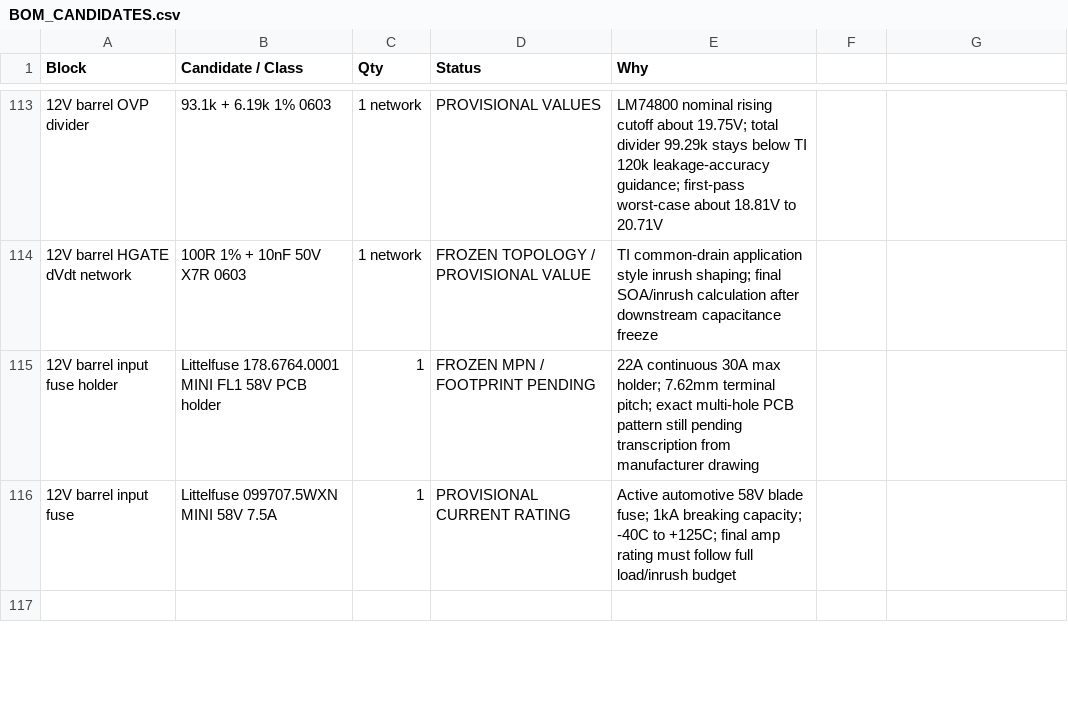
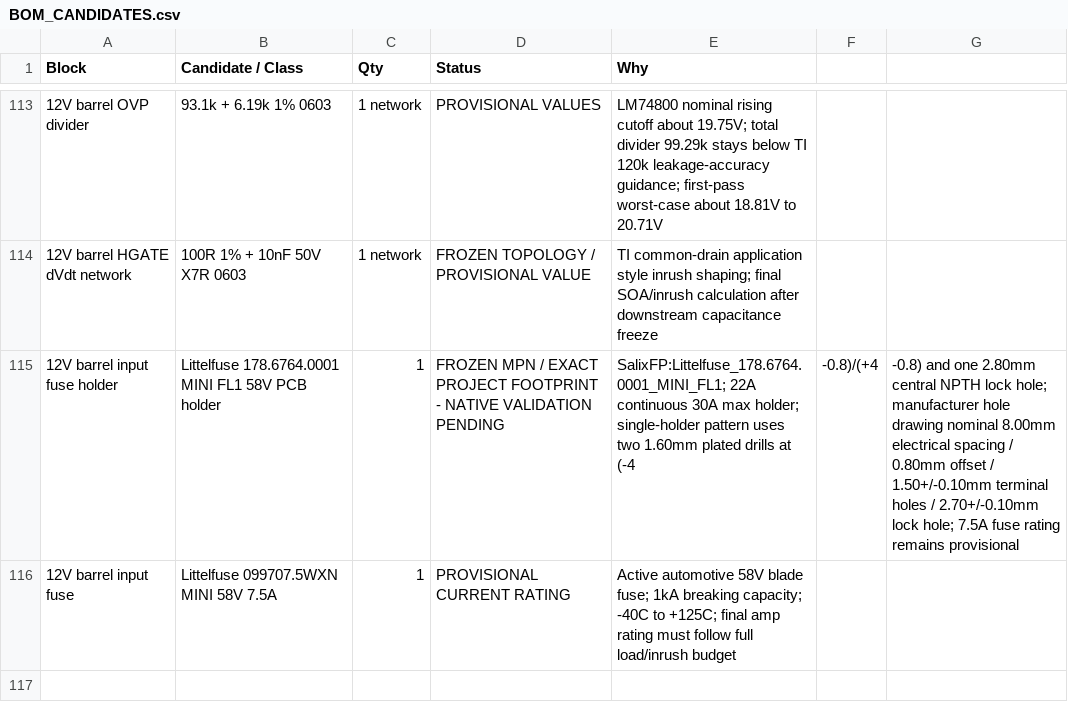
Before and after one commit to Ebdsaleh/SalixControllerBridge, a CSV file: hardware/motherboard/rev_a/docs/BOM_CANDIDATES.csv, drawn as a sheet; only a part is shown, gaps mark what is left out; the diff names each change by its address in the sheet, - before the commit and + after, or states it on an @@ line.

Commit message:
Freeze exact Littelfuse MINI FL1 footprint

```diff
--- a/hardware/motherboard/rev_a/docs/BOM_CANDIDATES.csv
+++ b/hardware/motherboard/rev_a/docs/BOM_CANDIDATES.csv
-D115 (Status): …MPN / FOOTPRINT PENDING
+D115 (Status): …MPN / EXACT PROJECT FOOTPRINT - NATIVE VALIDATION PENDING
-E115 (Why): 22A continuous 30A max holder; 7.62mm terminal pitch; exact multi-hole PCB pattern still pending transcription from manufacturer drawing
+E115 (Why): SalixFP:Littelfuse_178.6764.0001_MINI_FL1; 22A continuous 30A max holder; single-holder pattern uses two 1.60mm plated drills at (-4
-F115: (empty)
+F115: -0.8)/(+4
-G115: (empty)
+G115: -0.8) and one 2.80mm central NPTH lock hole; manufacturer hole drawing nominal 8.00mm electrical spacing / 0.80mm offset / 1.50+/-0.10mm terminal holes / 2.70+/-0.10mm lock hole; 7.5A fuse rating remains provisional
```
Also changed, not shown: 3 other files.
